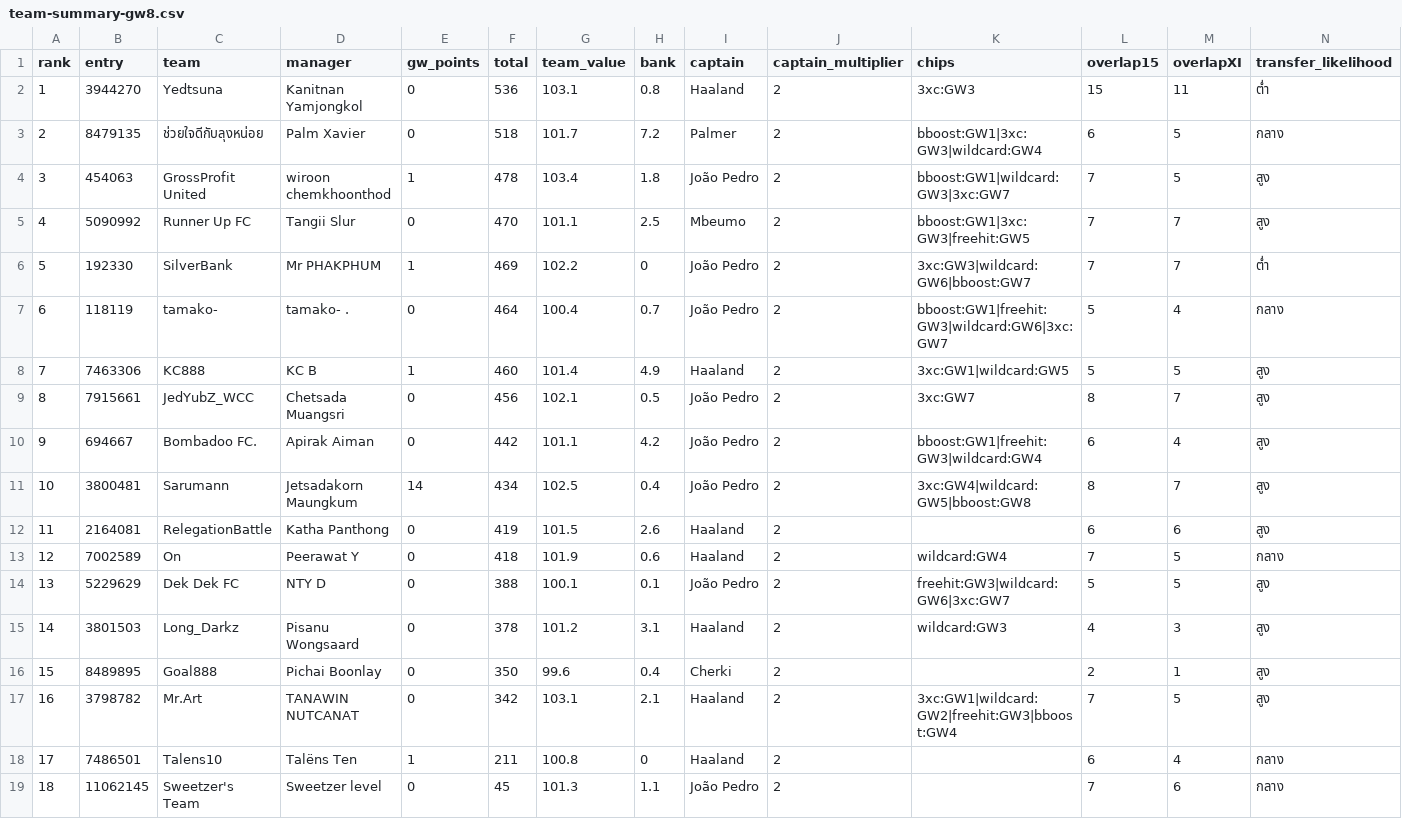
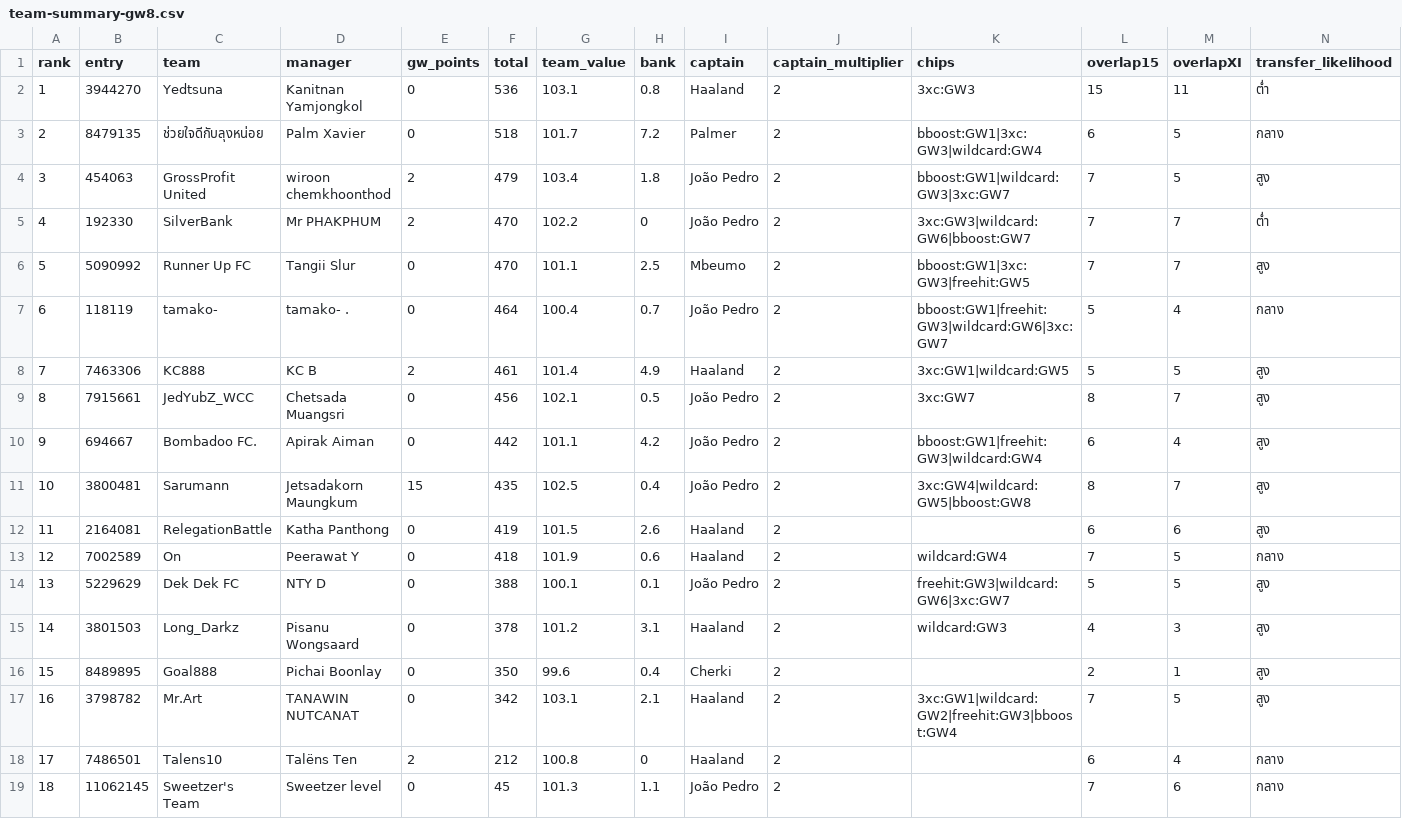
Before and after one commit to kanitnany-cloud/GPTxMe, a CSV file: mini-league/team-summary-gw8.csv, drawn as a sheet; removed rows and columns are numbered as before the commit, all else as after; the diff names each change by its address in the sheet, - before the commit and + after, or states it on an @@ line.

```diff
--- a/mini-league/team-summary-gw8.csv
+++ b/mini-league/team-summary-gw8.csv
-E4 (gw_points): 1
+E4 (gw_points): 2
-F4 (total): 478
+F4 (total): 479
+row 5: 4 | 192330 | SilverBank | Mr PHAKPHUM | 2 | 470 | 102.2 | 0 | João Pedro | 2 | 3xc:GW3|wildcard:GW6|bboost:GW7 | 7 | 7 | ต่ำ
@@ column A (rank) renumbered in row 6 @@
-row 6: 5 | 192330 | SilverBank | Mr PHAKPHUM | 1 | 469 | 102.2 | 0 | João Pedro | 2 | 3xc:GW3|wildcard:GW6|bboost:GW7 | 7 | 7 | ต่ำ
-E8 (gw_points): 1
+E8 (gw_points): 2
-F8 (total): 460
+F8 (total): 461
-E11 (gw_points): 14
+E11 (gw_points): 15
-F11 (total): 434
+F11 (total): 435
-E18 (gw_points): 1
+E18 (gw_points): 2
-F18 (total): 211
+F18 (total): 212
```
Also changed, not shown: mini-league/player-template-gw8.csv, 3 other files.
